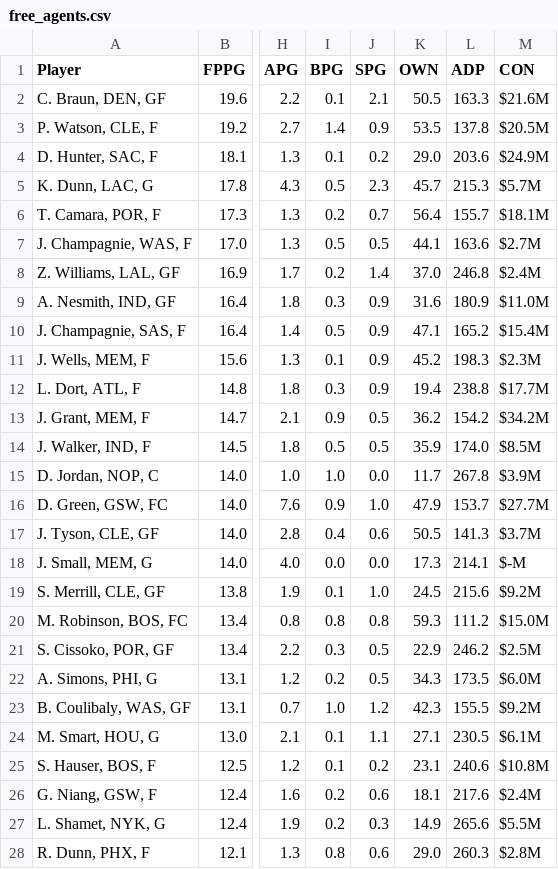
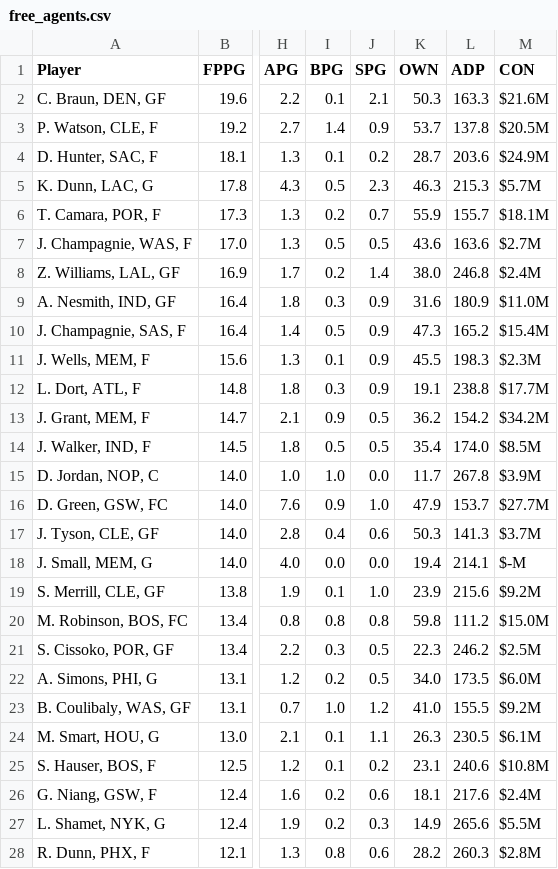
Before and after one commit to fedecast/SandC_draft, a CSV file: data/free_agents.csv, drawn as a sheet; only a part is shown, gaps mark what is left out; the diff covers the shown part only; the diff names each change by its address in the sheet, - before the commit and + after, or states it on an @@ line.

```diff
--- a/data/free_agents.csv
+++ b/data/free_agents.csv
-K2 (OWN): 50.5
+K2 (OWN): 50.3
-K3 (OWN): 53.5
+K3 (OWN): 53.7
-K4 (OWN): 29.0
+K4 (OWN): 28.7
-K5 (OWN): 45.7
+K5 (OWN): 46.3
-K6 (OWN): 56.4
+K6 (OWN): 55.9
-K7 (OWN): 44.1
+K7 (OWN): 43.6
-K8 (OWN): 37.0
+K8 (OWN): 38.0
-K10 (OWN): 47.1
+K10 (OWN): 47.3
-K11 (OWN): 45.2
+K11 (OWN): 45.5
-K12 (OWN): 19.4
+K12 (OWN): 19.1
-K14 (OWN): 35.9
+K14 (OWN): 35.4
-K17 (OWN): 50.5
+K17 (OWN): 50.3
-K18 (OWN): 17.3
+K18 (OWN): 19.4
-K19 (OWN): 24.5
+K19 (OWN): 23.9
-K20 (OWN): 59.3
+K20 (OWN): 59.8
-K21 (OWN): 22.9
+K21 (OWN): 22.3
-K22 (OWN): 34.3
+K22 (OWN): 34.0
-K23 (OWN): 42.3
+K23 (OWN): 41.0
-K24 (OWN): 27.1
+K24 (OWN): 26.3
-K28 (OWN): 29.0
+K28 (OWN): 28.2
```
Also changed, not shown: 128 edited cells elsewhere in this file, 4 other files.
